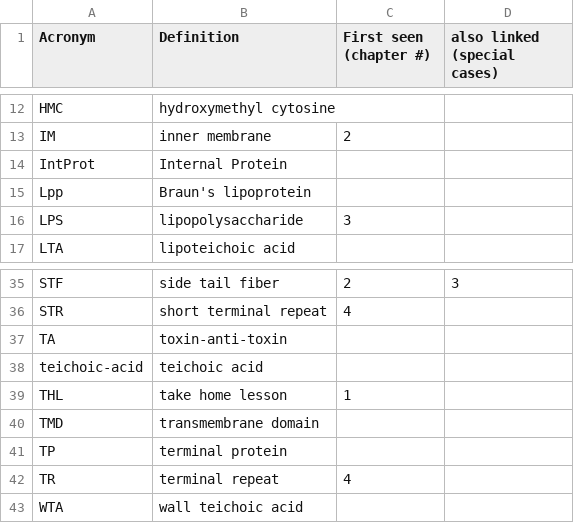
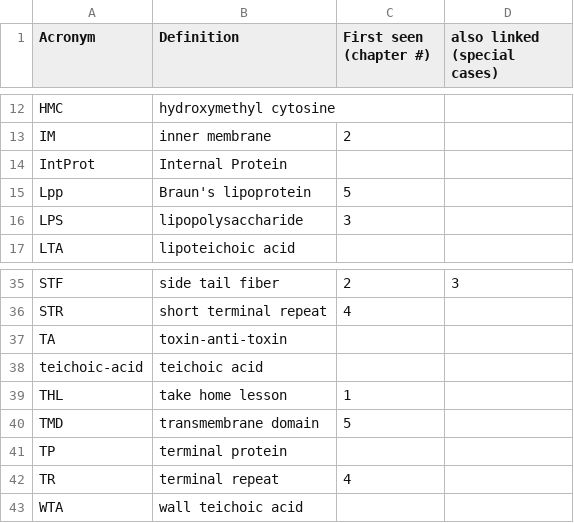
Before and after one commit to TAMU-CPT/LaTeX-styles, a TSV file: extra/Acronyms.tsv, drawn as a sheet; only a part is shown, gaps mark what is left out.

```diff
--- a/extra/Acronyms.tsv
+++ b/extra/Acronyms.tsv
@@ -14,3 +14,3 @@ IM	inner membrane	2
 IntProt	Internal Protein		
-Lpp	Braun's lipoprotein		
+Lpp	Braun's lipoprotein	5	
 LPS	lipopolysaccharide	3	
@@ -39,3 +39,3 @@ teichoic-acid	teichoic acid
 THL	take home lesson	1	
-TMD	transmembrane domain		
+TMD	transmembrane domain	5	
 TP	terminal protein		
```
Also changed, not shown: extra/Glossary.tsv, 1 other file.
